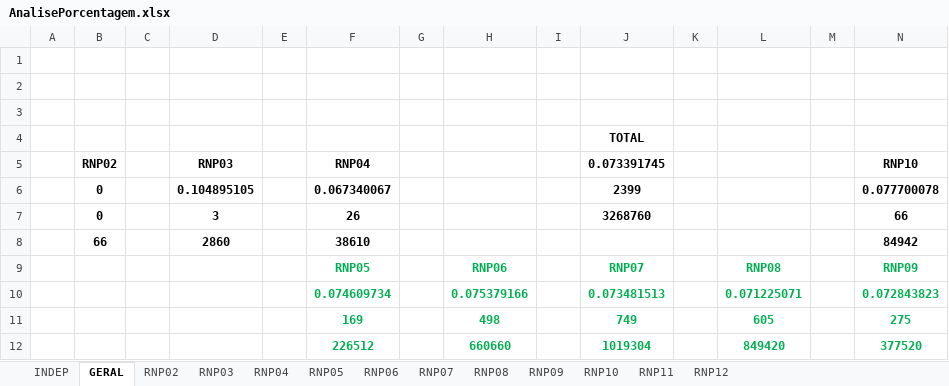
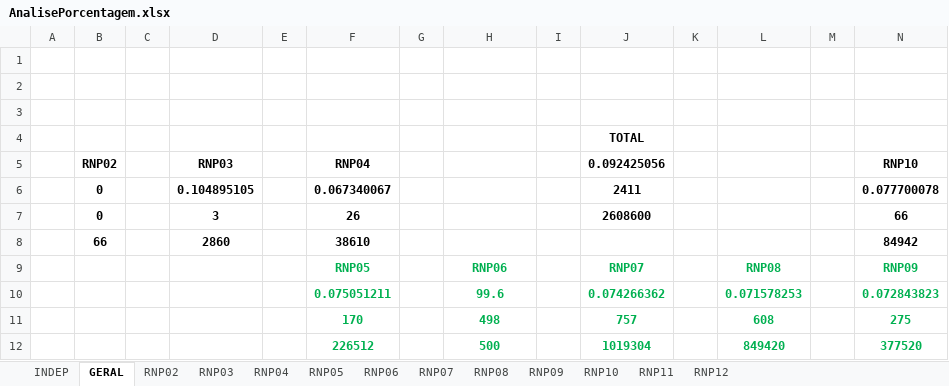
Before and after one commit to santunis/18_25, an Excel workbook: AnalisePorcentagem.xlsx, sheet GERAL, drawn as a sheet; only a part is shown; values as stored, in another font and other column widths than the file's, no borders; removed rows and columns are numbered as before the commit, all else as after; rows hold the shown columns only; the diff names each change by its address in the sheet, - before the commit and + after, or states it on an @@ line.

```diff
--- a/AnalisePorcentagem.xlsx (sheet GERAL)
+++ b/AnalisePorcentagem.xlsx (sheet GERAL)
-J5: 0.073391745
+J5: 0.092425056
-J6 (0.092425056): 2399
+J6 (0.092425056): 2411
-J7 (0.092425056): 3268760
+J7 (0.092425056): 2608600
-row 10:  |  |  |  |  | 0.074609734 |  | 0.075379166 |  | 0.073481513 |  | 0.071225071 |  | 0.072843823
-row 11:  |  |  |  |  | 169 |  | 498 |  | 749 |  | 605 |  | 275
+row 10:  |  |  |  |  | 0.075051211 |  | 99.6 |  | 0.074266362 |  | 0.071578253 |  | 0.072843823
+row 11:  |  |  |  |  | 170 |  | 498 |  | 757 |  | 608 |  | 275
-H12: 660660
+H12: 500
```
Also changed, not shown: sheet RNP07, sheet RNP08, sheet RNP06, sheet RNP05, 29 other files.
